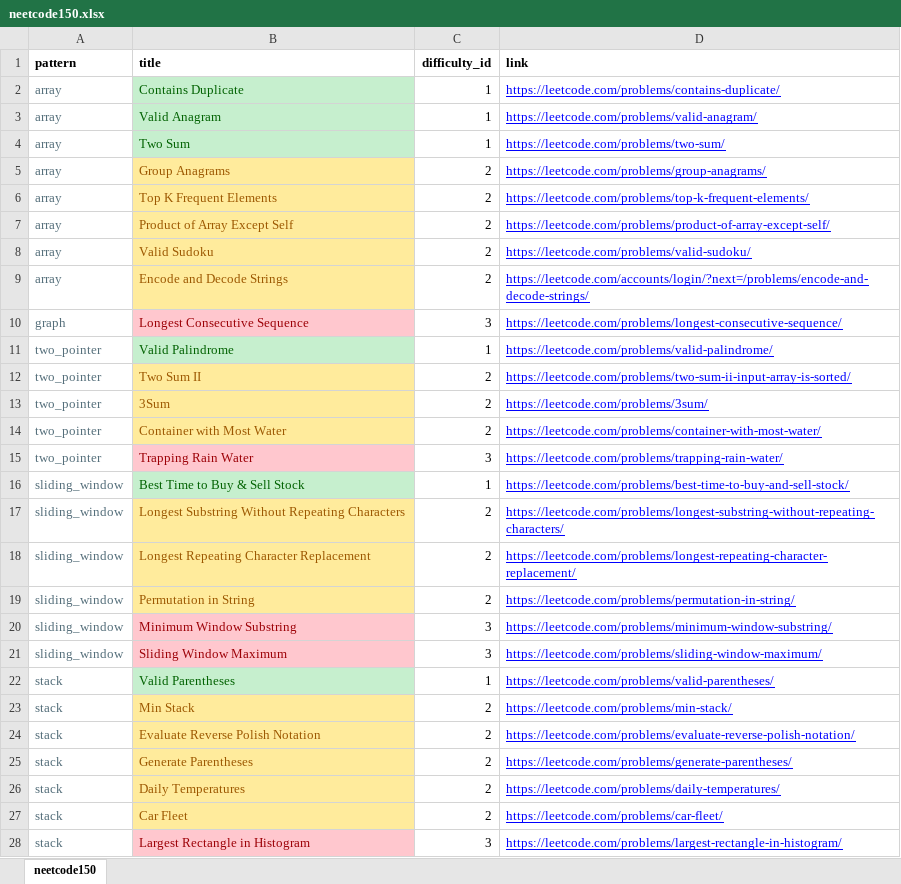
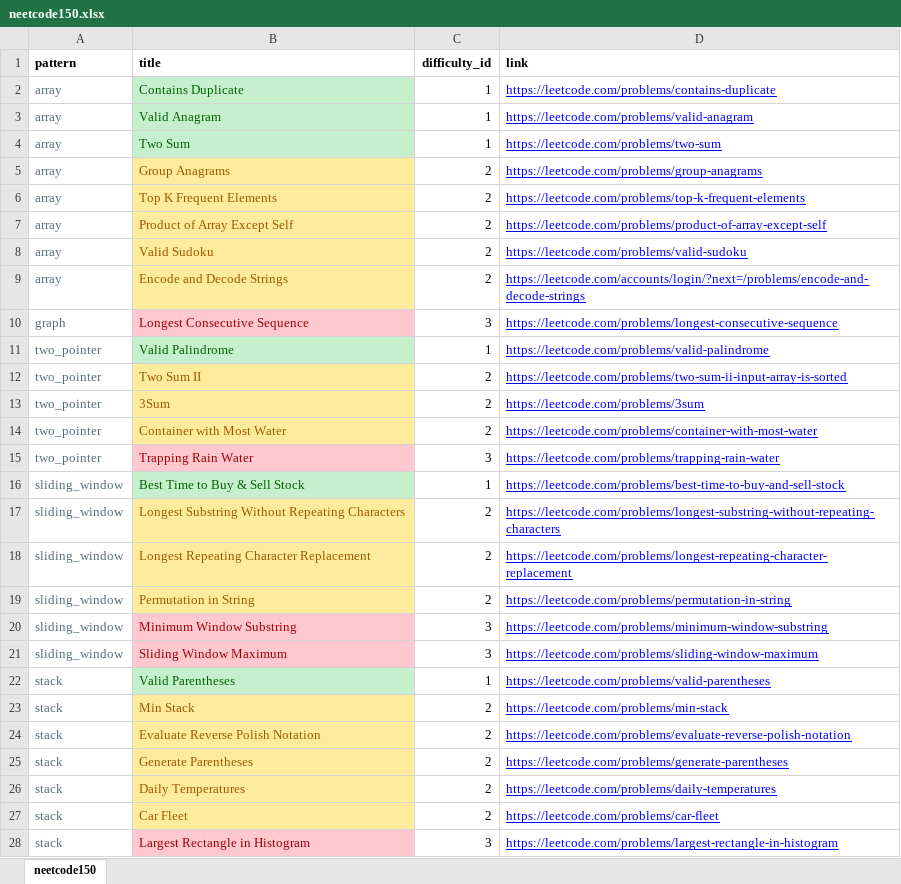
Before and after one commit to jwc20/fluffy-fortnight, an Excel workbook: ff/static/assets/datasets/neetcode150.xlsx, sheet neetcode150, drawn as a sheet; only a part is shown; values as stored, in another font and other column widths than the file's, no borders; the diff covers the shown part only; the diff names each change by its address in the sheet, - before the commit and + after, or states it on an @@ line.

```diff
--- a/ff/static/assets/datasets/neetcode150.xlsx (sheet neetcode150)
+++ b/ff/static/assets/datasets/neetcode150.xlsx (sheet neetcode150)
-D2 (link): https://leetcode.com/problems/contains-duplicate/
+D2 (link): https://leetcode.com/problems/contains-duplicate
-D3 (link): https://leetcode.com/problems/valid-anagram/
+D3 (link): https://leetcode.com/problems/valid-anagram
-D4 (link): https://leetcode.com/problems/two-sum/
+D4 (link): https://leetcode.com/problems/two-sum
-D5 (link): https://leetcode.com/problems/group-anagrams/
+D5 (link): https://leetcode.com/problems/group-anagrams
-D6 (link): https://leetcode.com/problems/top-k-frequent-elements/
+D6 (link): https://leetcode.com/problems/top-k-frequent-elements
-D7 (link): https://leetcode.com/problems/product-of-array-except-self/
+D7 (link): https://leetcode.com/problems/product-of-array-except-self
-D8 (link): https://leetcode.com/problems/valid-sudoku/
+D8 (link): https://leetcode.com/problems/valid-sudoku
-D9 (link): https://leetcode.com/accounts/login/?next=/problems/encode-and-decode-strings/
+D9 (link): https://leetcode.com/accounts/login/?next=/problems/encode-and-decode-strings
-D10 (link): https://leetcode.com/problems/longest-consecutive-sequence/
+D10 (link): https://leetcode.com/problems/longest-consecutive-sequence
-D11 (link): https://leetcode.com/problems/valid-palindrome/
+D11 (link): https://leetcode.com/problems/valid-palindrome
-D12 (link): https://leetcode.com/problems/two-sum-ii-input-array-is-sorted/
+D12 (link): https://leetcode.com/problems/two-sum-ii-input-array-is-sorted
-D13 (link): https://leetcode.com/problems/3sum/
+D13 (link): https://leetcode.com/problems/3sum
-D14 (link): https://leetcode.com/problems/container-with-most-water/
+D14 (link): https://leetcode.com/problems/container-with-most-water
-D15 (link): https://leetcode.com/problems/trapping-rain-water/
+D15 (link): https://leetcode.com/problems/trapping-rain-water
-D16 (link): https://leetcode.com/problems/best-time-to-buy-and-sell-stock/
+D16 (link): https://leetcode.com/problems/best-time-to-buy-and-sell-stock
-D17 (link): https://leetcode.com/problems/longest-substring-without-repeating-characters/
+D17 (link): https://leetcode.com/problems/longest-substring-without-repeating-characters
-D18 (link): https://leetcode.com/problems/longest-repeating-character-replacement/
+D18 (link): https://leetcode.com/problems/longest-repeating-character-replacement
-D19 (link): https://leetcode.com/problems/permutation-in-string/
+D19 (link): https://leetcode.com/problems/permutation-in-string
-D20 (link): https://leetcode.com/problems/minimum-window-substring/
+D20 (link): https://leetcode.com/problems/minimum-window-substring
-D21 (link): https://leetcode.com/problems/sliding-window-maximum/
+D21 (link): https://leetcode.com/problems/sliding-window-maximum
-D22 (link): https://leetcode.com/problems/valid-parentheses/
+D22 (link): https://leetcode.com/problems/valid-parentheses
-D23 (link): https://leetcode.com/problems/min-stack/
+D23 (link): https://leetcode.com/problems/min-stack
-D24 (link): https://leetcode.com/problems/evaluate-reverse-polish-notation/
+D24 (link): https://leetcode.com/problems/evaluate-reverse-polish-notation
-D25 (link): https://leetcode.com/problems/generate-parentheses/
+D25 (link): https://leetcode.com/problems/generate-parentheses
-D26 (link): https://leetcode.com/problems/daily-temperatures/
+D26 (link): https://leetcode.com/problems/daily-temperatures
-D27 (link): https://leetcode.com/problems/car-fleet/
+D27 (link): https://leetcode.com/problems/car-fleet
-D28 (link): https://leetcode.com/problems/largest-rectangle-in-histogram/
+D28 (link): https://leetcode.com/problems/largest-rectangle-in-histogram
```
Also changed, not shown: 123 edited cells elsewhere in this sheet, ff/static/assets/datasets/blind75.xlsx, ff/static/assets/datasets/leetcode_dataset.xlsx, 1 other file.
